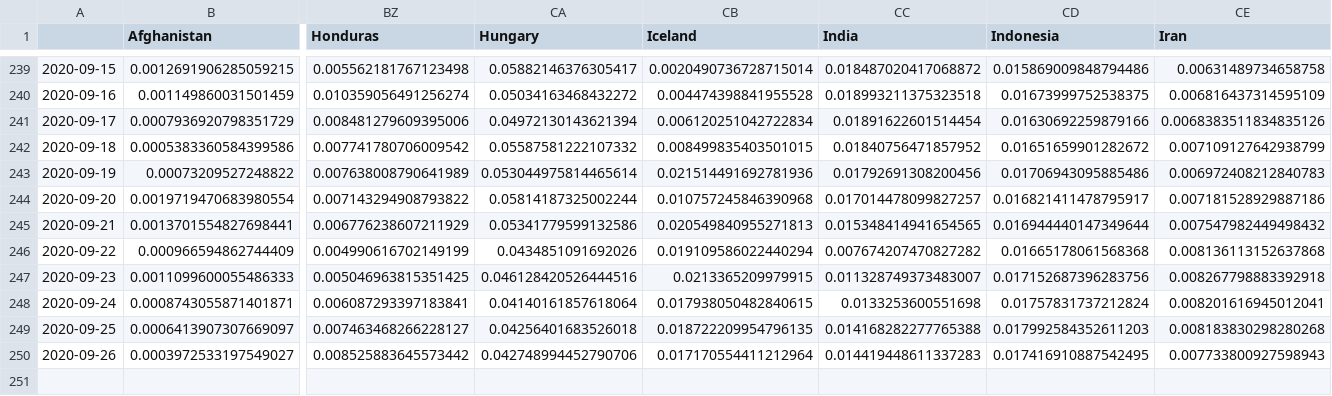
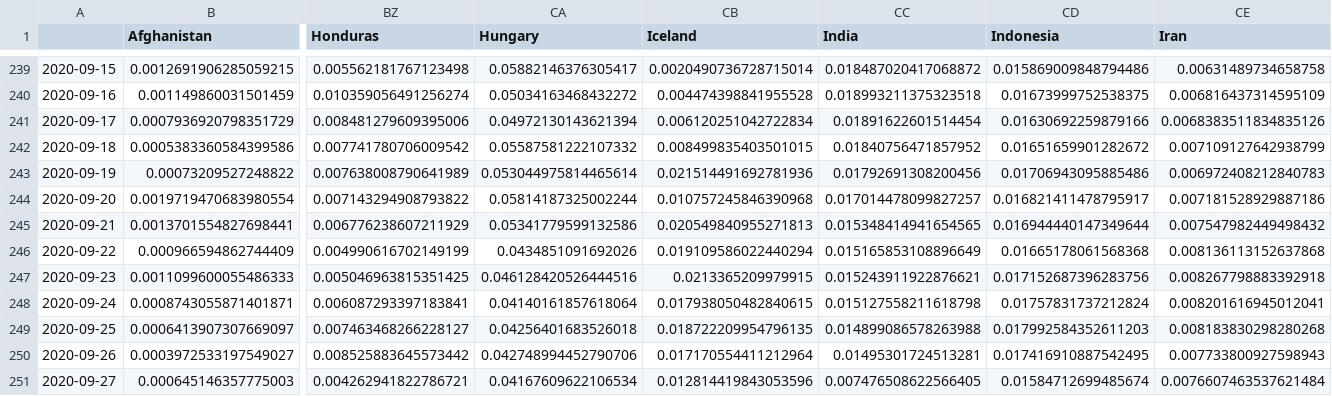
Before and after one commit to BrianLDev/Covid19_Analytics, a CSV file: Datasets/JH/jh_hist_countries_cases_pct_ewma.csv, drawn as a sheet; only a part is shown, gaps mark what is left out; rows hold the shown columns only; the diff names each change by its address in the sheet, - before the commit and + after, or states it on an @@ line.

```diff
--- a/Datasets/JH/jh_hist_countries_cases_pct_ewma.csv
+++ b/Datasets/JH/jh_hist_countries_cases_pct_ewma.csv
-CC246 (India): 0.007674207470827282
+CC246 (India): 0.015165853108896649
-CC247 (India): 0.011328749373483007
+CC247 (India): 0.015243911922876621
-CC248 (India): 0.0133253600551698
+CC248 (India): 0.015127558211618798
-CC249 (India): 0.014168282277765388
+CC249 (India): 0.014899086578263988
-CC250 (India): 0.014419448611337283
+CC250 (India): 0.01495301724513281
+row 251: 2020-09-27 | 0.000645146357775003 | 0.004262941822786721 | 0.04167609622106534 | 0.012814419843053596 | 0.007476508622566405 | 0.01584712699485674 | 0.0076607463537621484
```
Also changed, not shown: Datasets/JH/jh_hist_countries_cases_pct.csv, Datasets/JH/jh_hist_countries_deaths_pct.csv, 22 other files.
